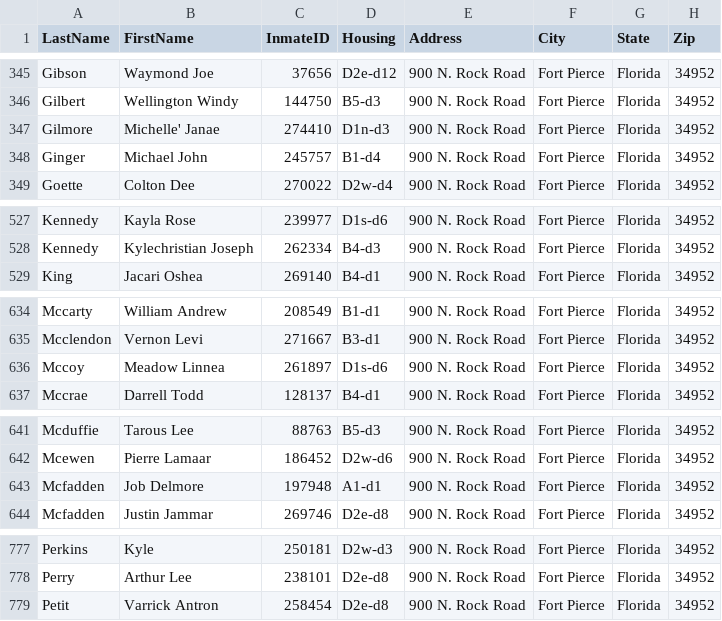
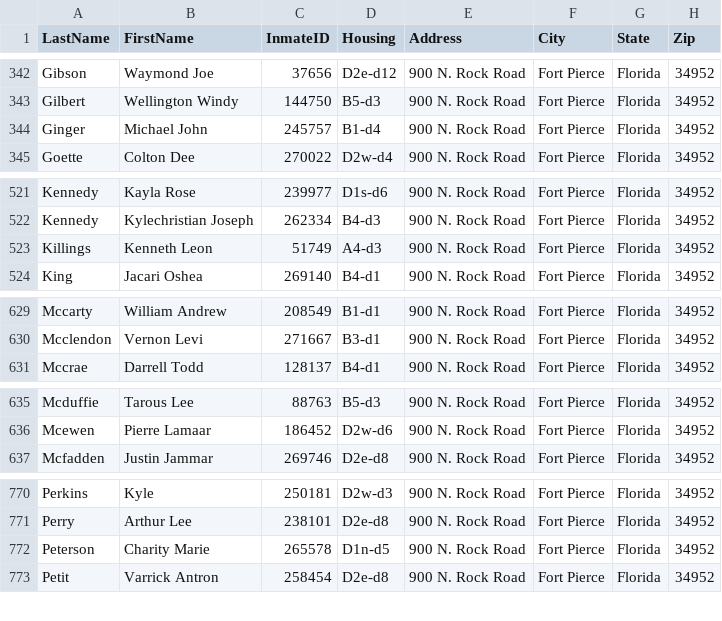
Before and after one commit to webrezaul/david, a CSV file: inmate_list.csv, drawn as a sheet; only a part is shown, gaps mark what is left out; the diff covers the shown part only.

```diff
--- a/inmate_list.csv
+++ b/inmate_list.csv
@@ -346,3 +343,2 @@ Gibson,Waymond Joe,37656,D2e-d12,900 N. Rock Road,Fort Pierce,Florida,34952
 Gilbert,Wellington Windy,144750,B5-d3,900 N. Rock Road,Fort Pierce,Florida,34952
-Gilmore,Michelle' Janae,274410,D1n-d3,900 N. Rock Road,Fort Pierce,Florida,34952
 Ginger,Michael John,245757,B1-d4,900 N. Rock Road,Fort Pierce,Florida,34952
@@ -528,2 +522,3 @@ Kennedy,Kayla Rose,239977,D1s-d6,900 N. Rock Road,Fort Pierce,Florida,34952
 Kennedy,Kylechristian Joseph,262334,B4-d3,900 N. Rock Road,Fort Pierce,Florida,34952
+Killings,Kenneth Leon,51749,A4-d3,900 N. Rock Road,Fort Pierce,Florida,34952
 King,Jacari Oshea,269140,B4-d1,900 N. Rock Road,Fort Pierce,Florida,34952
@@ -635,3 +630,2 @@ Mccarty,William Andrew,208549,B1-d1,900 N. Rock Road,Fort Pierce,Florida,34952
 Mcclendon,Vernon Levi,271667,B3-d1,900 N. Rock Road,Fort Pierce,Florida,34952
-Mccoy,Meadow Linnea,261897,D1s-d6,900 N. Rock Road,Fort Pierce,Florida,34952
 Mccrae,Darrell Todd,128137,B4-d1,900 N. Rock Road,Fort Pierce,Florida,34952
@@ -642,3 +636,2 @@ Mcduffie,Tarous Lee,88763,B5-d3,900 N. Rock Road,Fort Pierce,Florida,34952
 Mcewen,Pierre Lamaar,186452,D2w-d6,900 N. Rock Road,Fort Pierce,Florida,34952
-Mcfadden,Job Delmore,197948,A1-d1,900 N. Rock Road,Fort Pierce,Florida,34952
 Mcfadden,Justin Jammar,269746,D2e-d8,900 N. Rock Road,Fort Pierce,Florida,34952
@@ -778,2 +771,3 @@ Perkins,Kyle,250181,D2w-d3,900 N. Rock Road,Fort Pierce,Florida,34952
 Perry,Arthur Lee,238101,D2e-d8,900 N. Rock Road,Fort Pierce,Florida,34952
+Peterson,Charity Marie,265578,D1n-d5,900 N. Rock Road,Fort Pierce,Florida,34952
 Petit,Varrick Antron,258454,D2e-d8,900 N. Rock Road,Fort Pierce,Florida,34952
```
Also changed, not shown: 6 added rows, 8 removed rows and 13 edited cells elsewhere in this file, 1 other file.
